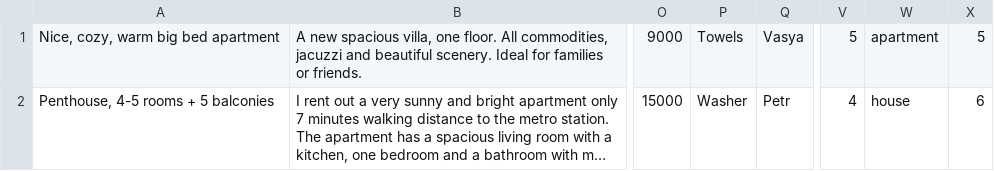
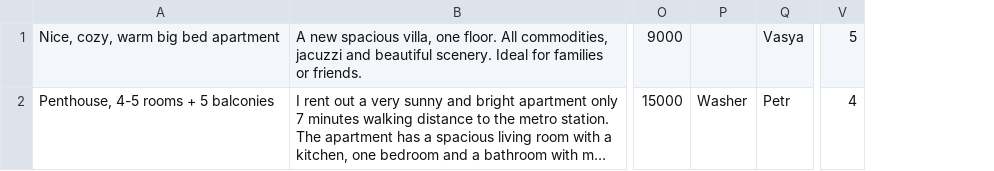
Before and after one commit to lable01/six-cities-express, a TSV file: mocks/mock-data.tsv, drawn as a sheet; only a part is shown, gaps mark what is left out; long unchanged cells end in …; the diff names each change by its address in the sheet, - before the commit and + after, or states it on an @@ line.

```diff
--- a/mocks/mock-data.tsv
+++ b/mocks/mock-data.tsv
-column W, rows 1-2: apartment | house
-column X, rows 1-2: 5 | 6
-P1: Towels
+P1: (empty)
```
Also changed, not shown: 15 other files.
